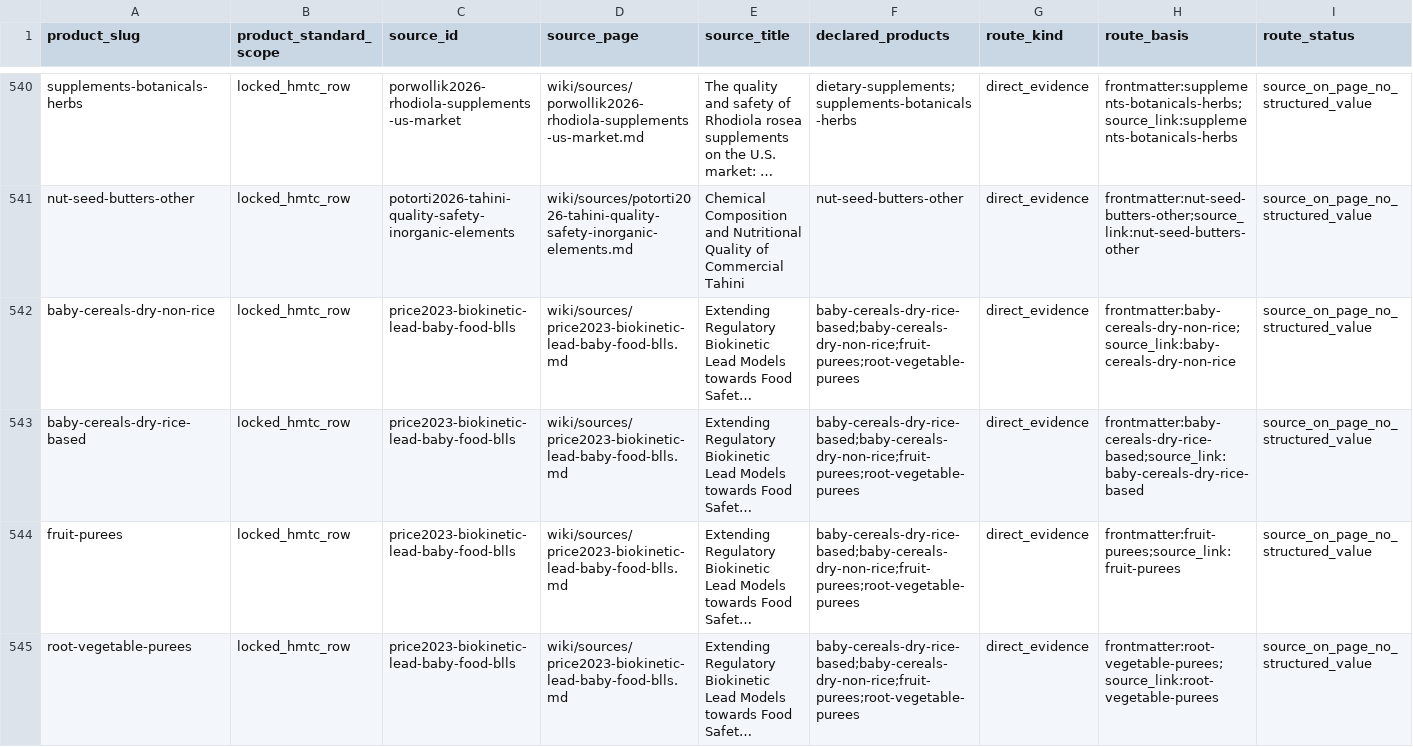
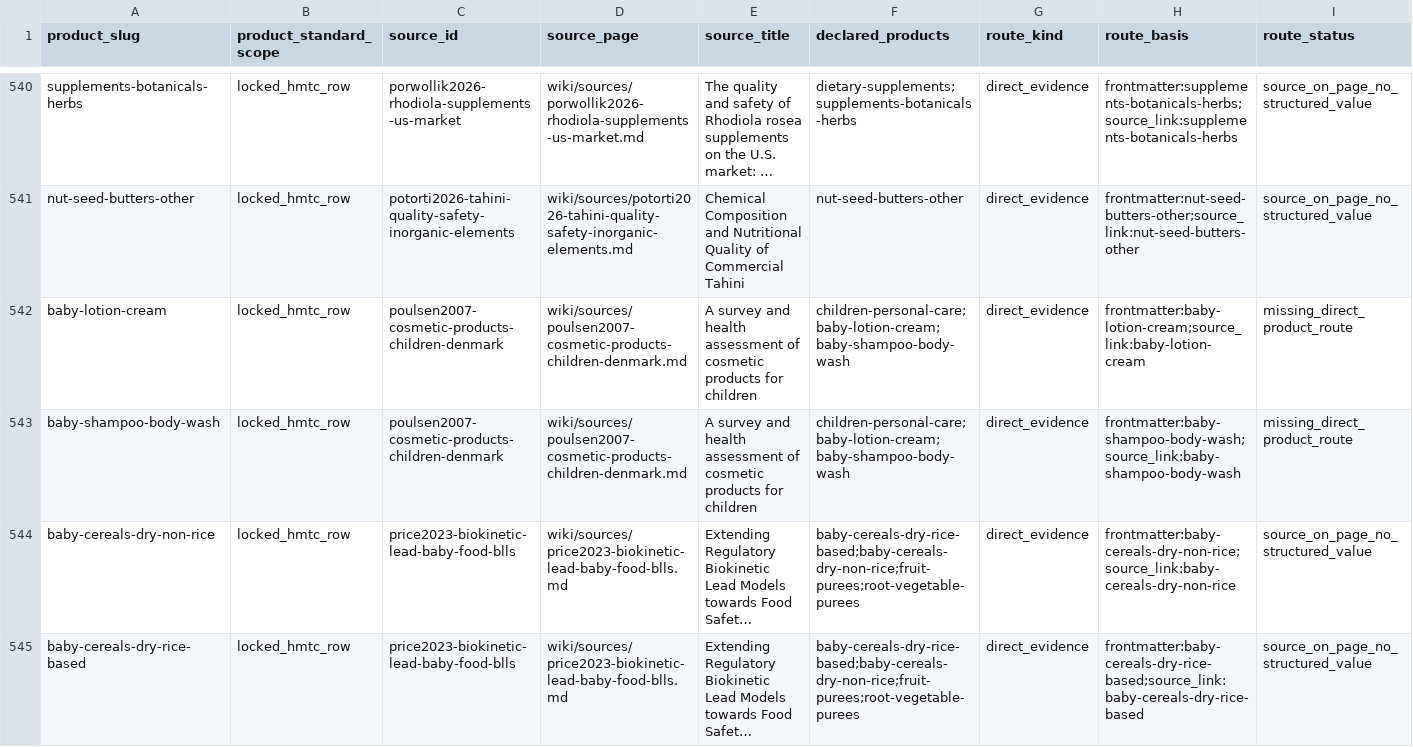
Before and after one commit to paleofoundation/heavymetalindex, a CSV file: data/evidence/product_source_routing_audit.csv, drawn as a sheet; only a part is shown, gaps mark what is left out; the shorter side is filled out with more unchanged rows; long unchanged cells end in …; rows hold the shown columns only; the diff names each change by its address in the sheet, - before the commit and + after, or states it on an @@ line.

```diff
--- a/data/evidence/product_source_routing_audit.csv
+++ b/data/evidence/product_source_routing_audit.csv
+row 542: baby-lotion-cream | locked_hmtc_row | poulsen2007-cosmetic-products-children-denmark | wiki/sources/poulsen2007-cosmetic-products-children-denmark.md | A survey and health assessment of cosmetic products for children | children-personal-care;baby-lotion-cream;baby-shampoo-body-wash | direct_evidence | frontmatter:baby-lotion-cream;source_link:baby-lotion-cream | missing_direct_product_route
+row 543: baby-shampoo-body-wash | locked_hmtc_row | poulsen2007-cosmetic-products-children-denmark | wiki/sources/poulsen2007-cosmetic-products-children-denmark.md | A survey and health assessment of cosmetic products for children | children-personal-care;baby-lotion-cream;baby-shampoo-body-wash | direct_evidence | frontmatter:baby-shampoo-body-wash;source_link:baby-shampoo-body-wash | missing_direct_product_route
```
Also changed, not shown: data/evidence/routing_malformed.csv, 1 other file.
